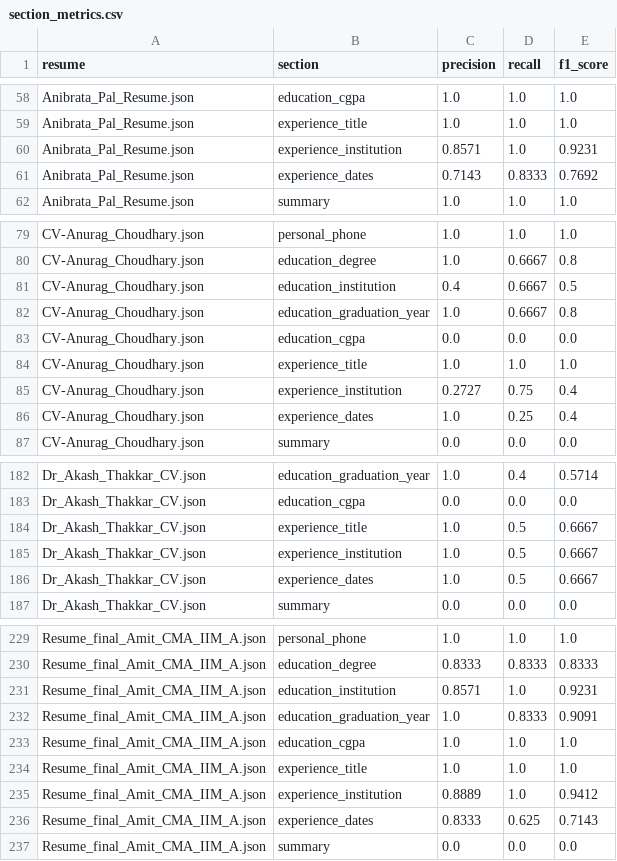
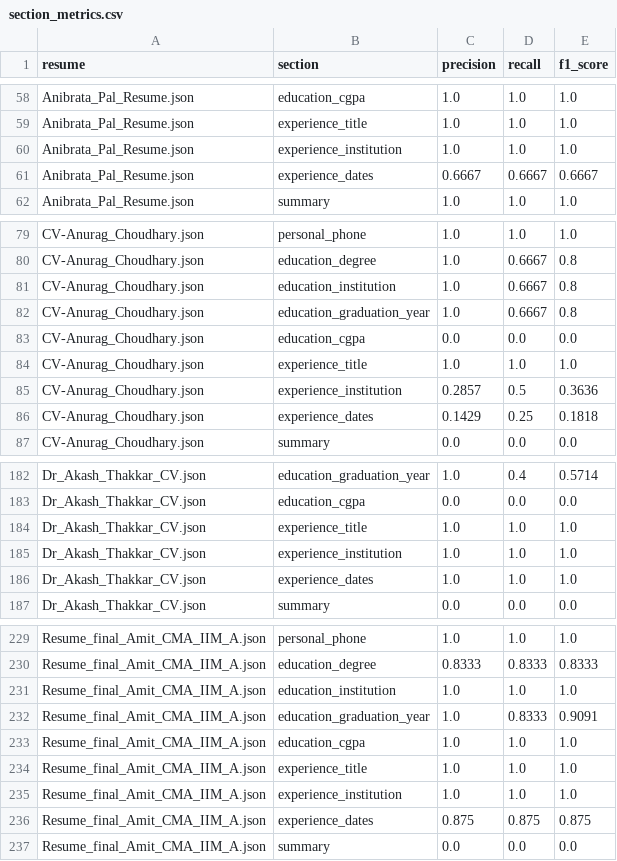
Before and after one commit to shrey-sp4/NLU-Based-Resume-Information-Extraction-and-Recruitment-System, a CSV file: output/evaluation/section_metrics.csv, drawn as a sheet; only a part is shown, gaps mark what is left out; the diff covers the shown part only.

Commit message:
Regenerate predictions and evaluation after experience splitting

```diff
--- a/output/evaluation/section_metrics.csv
+++ b/output/evaluation/section_metrics.csv
@@ -59,4 +59,4 @@ Anibrata_Pal_Resume.json,education_cgpa,1.0,1.0,1.0
 Anibrata_Pal_Resume.json,experience_title,1.0,1.0,1.0
-Anibrata_Pal_Resume.json,experience_institution,0.8571,1.0,0.9231
-Anibrata_Pal_Resume.json,experience_dates,0.7143,0.8333,0.7692
+Anibrata_Pal_Resume.json,experience_institution,1.0,1.0,1.0
+Anibrata_Pal_Resume.json,experience_dates,0.6667,0.6667,0.6667
 Anibrata_Pal_Resume.json,summary,1.0,1.0,1.0
@@ -80,3 +80,3 @@ CV-Anurag_Choudhary.json,personal_phone,1.0,1.0,1.0
 CV-Anurag_Choudhary.json,education_degree,1.0,0.6667,0.8
-CV-Anurag_Choudhary.json,education_institution,0.4,0.6667,0.5
+CV-Anurag_Choudhary.json,education_institution,1.0,0.6667,0.8
 CV-Anurag_Choudhary.json,education_graduation_year,1.0,0.6667,0.8
@@ -84,4 +84,4 @@ CV-Anurag_Choudhary.json,education_cgpa,0.0,0.0,0.0
 CV-Anurag_Choudhary.json,experience_title,1.0,1.0,1.0
-CV-Anurag_Choudhary.json,experience_institution,0.2727,0.75,0.4
-CV-Anurag_Choudhary.json,experience_dates,1.0,0.25,0.4
+CV-Anurag_Choudhary.json,experience_institution,0.2857,0.5,0.3636
+CV-Anurag_Choudhary.json,experience_dates,0.1429,0.25,0.1818
 CV-Anurag_Choudhary.json,summary,0.0,0.0,0.0
@@ -183,5 +183,5 @@ Dr_Akash_Thakkar_CV.json,education_graduation_year,1.0,0.4,0.5714
 Dr_Akash_Thakkar_CV.json,education_cgpa,0.0,0.0,0.0
-Dr_Akash_Thakkar_CV.json,experience_title,1.0,0.5,0.6667
-Dr_Akash_Thakkar_CV.json,experience_institution,1.0,0.5,0.6667
-Dr_Akash_Thakkar_CV.json,experience_dates,1.0,0.5,0.6667
+Dr_Akash_Thakkar_CV.json,experience_title,1.0,1.0,1.0
+Dr_Akash_Thakkar_CV.json,experience_institution,1.0,1.0,1.0
+Dr_Akash_Thakkar_CV.json,experience_dates,1.0,1.0,1.0
 Dr_Akash_Thakkar_CV.json,summary,0.0,0.0,0.0
@@ -230,3 +230,3 @@ Resume_final_Amit_CMA_IIM_A.json,personal_phone,1.0,1.0,1.0
 Resume_final_Amit_CMA_IIM_A.json,education_degree,0.8333,0.8333,0.8333
-Resume_final_Amit_CMA_IIM_A.json,education_institution,0.8571,1.0,0.9231
+Resume_final_Amit_CMA_IIM_A.json,education_institution,1.0,1.0,1.0
 Resume_final_Amit_CMA_IIM_A.json,education_graduation_year,1.0,0.8333,0.9091
@@ -234,4 +234,4 @@ Resume_final_Amit_CMA_IIM_A.json,education_cgpa,1.0,1.0,1.0
 Resume_final_Amit_CMA_IIM_A.json,experience_title,1.0,1.0,1.0
-Resume_final_Amit_CMA_IIM_A.json,experience_institution,0.8889,1.0,0.9412
-Resume_final_Amit_CMA_IIM_A.json,experience_dates,0.8333,0.625,0.7143
+Resume_final_Amit_CMA_IIM_A.json,experience_institution,1.0,1.0,1.0
+Resume_final_Amit_CMA_IIM_A.json,experience_dates,0.875,0.875,0.875
 Resume_final_Amit_CMA_IIM_A.json,summary,0.0,0.0,0.0
```
Also changed, not shown: 4 edited cells elsewhere in this file, 24 other files.
